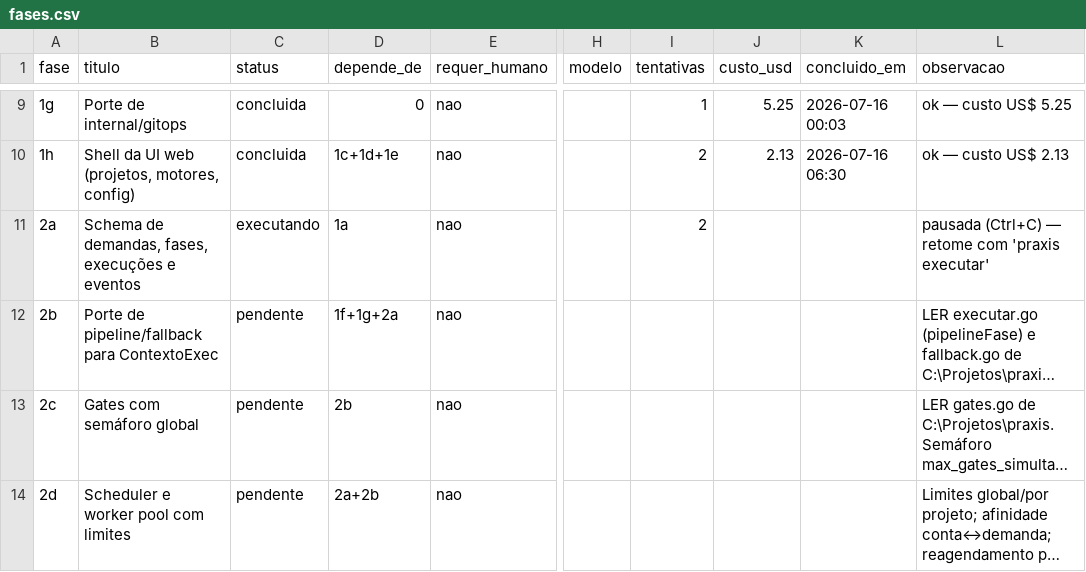
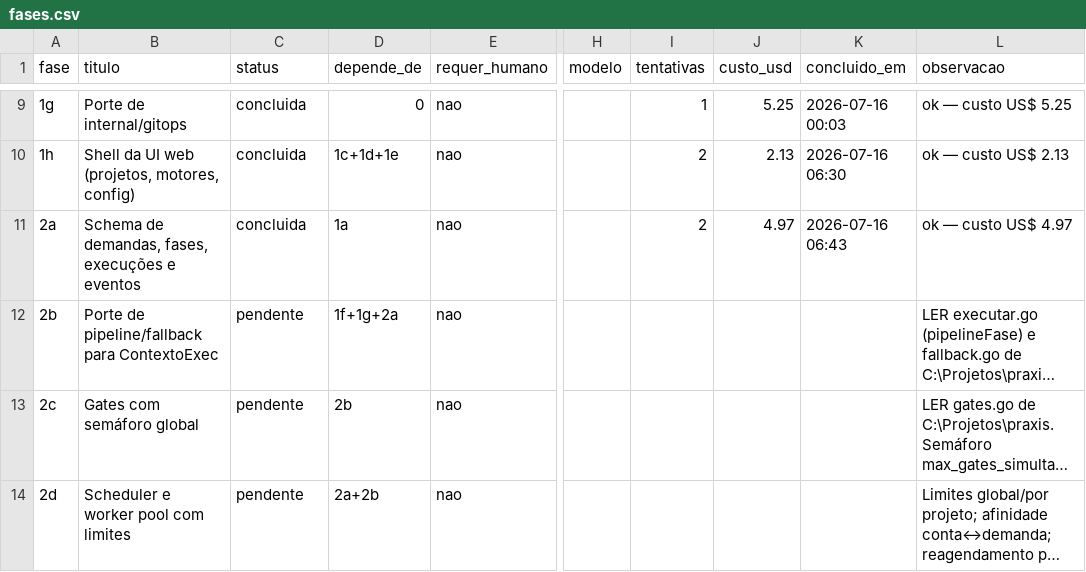
Before and after one commit to marcos14/praxis_autonomous, a CSV file: automacao/fases.csv, drawn as a sheet; only a part is shown, gaps mark what is left out; long unchanged cells end in …; the diff names each change by its address in the sheet, - before the commit and + after, or states it on an @@ line.

Commit message:
chore(praxis): estado apos Fase 2a [concluida]

```diff
--- a/automacao/fases.csv
+++ b/automacao/fases.csv
-C11 (status): executando
+C11 (status): concluida
-J11 (custo_usd): (empty)
+J11 (custo_usd): 4.97
-K11 (concluido_em): (empty)
+K11 (concluido_em): 2026-07-16 06:43
-L11 (observacao): pausada (Ctrl+C) — retome com 'praxis executar'
+L11 (observacao): ok — custo US$ 4.97
```
